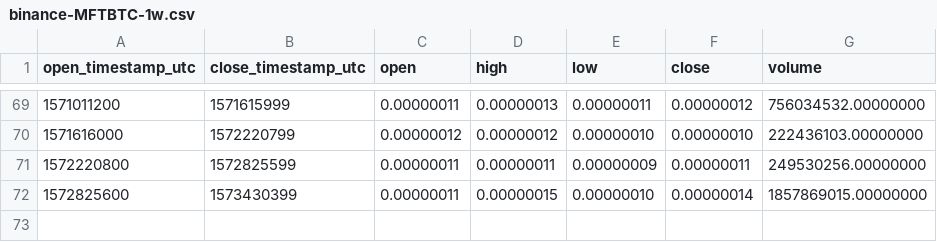
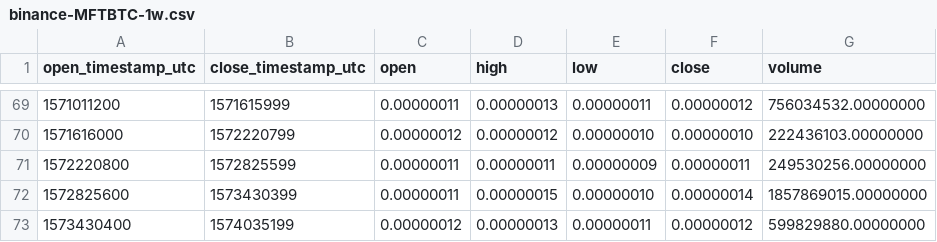
Before and after one commit to cryptobigbro/binance-MFTBTC, a CSV file: binance-MFTBTC-1w.csv, drawn as a sheet; only a part is shown, gaps mark what is left out.

```diff
--- a/binance-MFTBTC-1w.csv
+++ b/binance-MFTBTC-1w.csv
@@ -72 +72,2 @@ open_timestamp_utc,close_timestamp_utc,open,high,low,close,volume
 1572825600,1573430399,0.00000011,0.00000015,0.00000010,0.00000014,1857869015.00000000
+1573430400,1574035199,0.00000012,0.00000013,0.00000011,0.00000012,599829880.00000000
```
Also changed, not shown: binance-MFTBTC-1d.csv, binance-MFTBTC-1h.csv.
